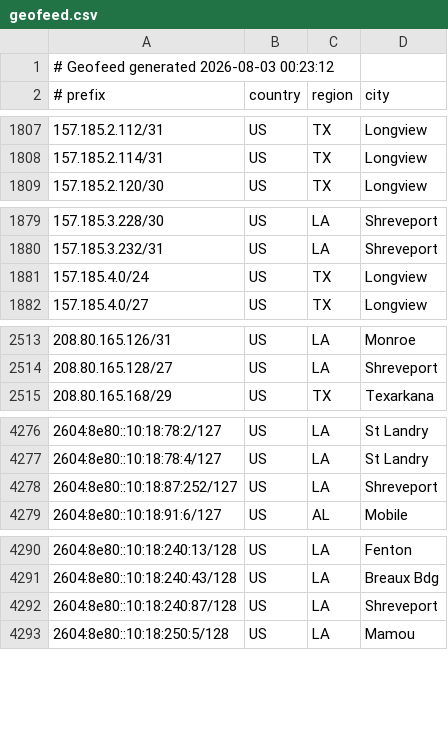
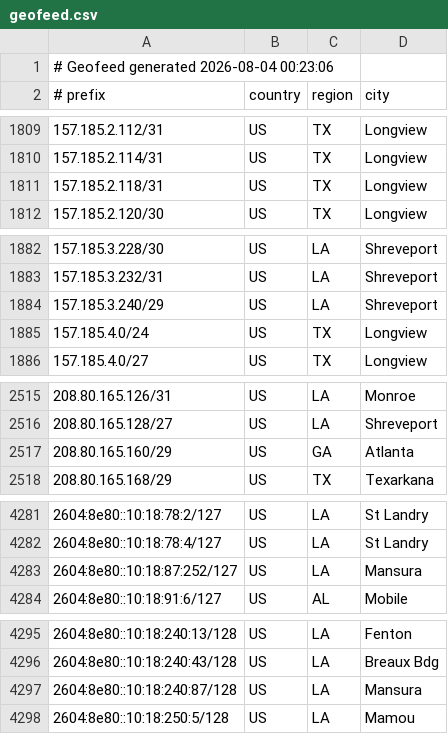
Before and after one commit to conterranae/geofeed, a CSV file: geofeed.csv, drawn as a sheet; only a part is shown, gaps mark what is left out; the diff covers the shown part only.

Commit message:
Update geofeed - 2026-08-04 00:23:36

```diff
--- a/geofeed.csv
+++ b/geofeed.csv
@@ -1,2 +1,2 @@
-# Geofeed generated 2026-08-03 00:23:12
+# Geofeed generated 2026-08-04 00:23:06
 # prefix,country,region,city
@@ -1808,2 +1810,3 @@
 157.185.2.114/31,US,TX,Longview
+157.185.2.118/31,US,TX,Longview
 157.185.2.120/30,US,TX,Longview
@@ -1880,2 +1883,3 @@
 157.185.3.232/31,US,LA,Shreveport
+157.185.3.240/29,US,LA,Shreveport
 157.185.4.0/24,US,TX,Longview
@@ -2514,2 +2516,3 @@
 208.80.165.128/27,US,LA,Shreveport
+208.80.165.160/29,US,GA,Atlanta
 208.80.165.168/29,US,TX,Texarkana
@@ -4277,3 +4282,3 @@
 2604:8e80::10:18:78:4/127,US,LA,St Landry
-2604:8e80::10:18:87:252/127,US,LA,Shreveport
+2604:8e80::10:18:87:252/127,US,LA,Mansura
 2604:8e80::10:18:91:6/127,US,AL,Mobile
@@ -4291,3 +4296,3 @@
 2604:8e80::10:18:240:43/128,US,LA,Breaux Bdg
-2604:8e80::10:18:240:87/128,US,LA,Shreveport
+2604:8e80::10:18:240:87/128,US,LA,Mansura
 2604:8e80::10:18:250:5/128,US,LA,Mamou
```
Also changed, not shown: 5 added rows and 3 removed rows elsewhere in this file.
